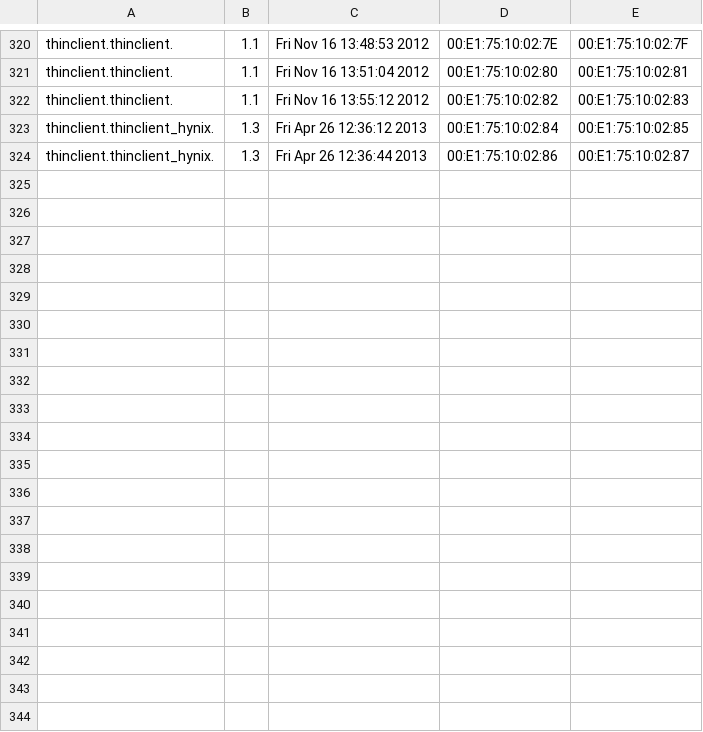
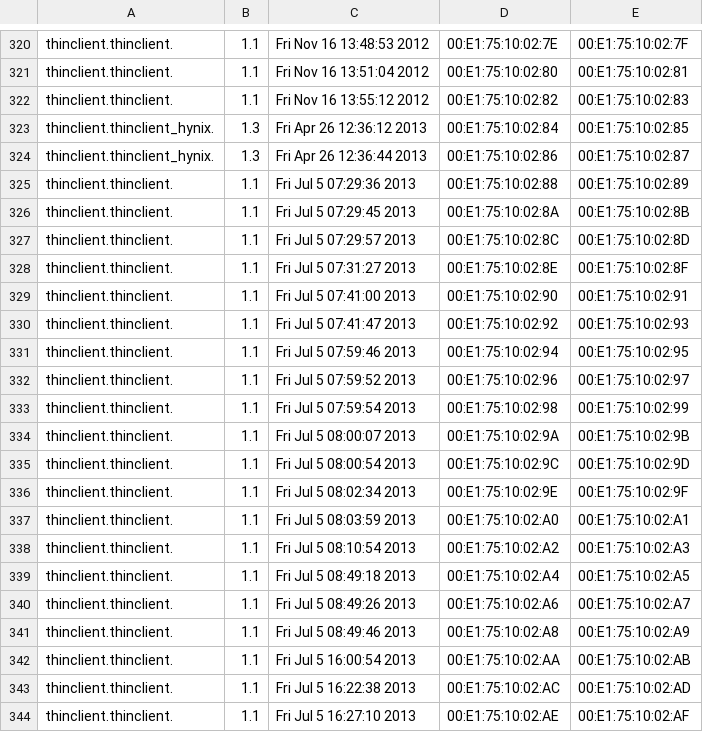
Before and after one commit to Lumenela/kernel-loader, a CSV file: devices_st17.csv, drawn as a sheet; only a part is shown, gaps mark what is left out; the diff covers the shown part only.

```diff
--- a/devices_st17.csv
+++ b/devices_st17.csv
@@ -324 +324,21 @@ thinclient.thinclient_hynix.,1.3,Fri Apr 26 12:36:12 2013,00:E1:75:10:02:84,00:E
 thinclient.thinclient_hynix.,1.3,Fri Apr 26 12:36:44 2013,00:E1:75:10:02:86,00:E1:75:10:02:87
+thinclient.thinclient.,1.1,Fri Jul  5 07:29:36 2013,00:E1:75:10:02:88,00:E1:75:10:02:89
+thinclient.thinclient.,1.1,Fri Jul  5 07:29:45 2013,00:E1:75:10:02:8A,00:E1:75:10:02:8B
+thinclient.thinclient.,1.1,Fri Jul  5 07:29:57 2013,00:E1:75:10:02:8C,00:E1:75:10:02:8D
+thinclient.thinclient.,1.1,Fri Jul  5 07:31:27 2013,00:E1:75:10:02:8E,00:E1:75:10:02:8F
+thinclient.thinclient.,1.1,Fri Jul  5 07:41:00 2013,00:E1:75:10:02:90,00:E1:75:10:02:91
+thinclient.thinclient.,1.1,Fri Jul  5 07:41:47 2013,00:E1:75:10:02:92,00:E1:75:10:02:93
+thinclient.thinclient.,1.1,Fri Jul  5 07:59:46 2013,00:E1:75:10:02:94,00:E1:75:10:02:95
+thinclient.thinclient.,1.1,Fri Jul  5 07:59:52 2013,00:E1:75:10:02:96,00:E1:75:10:02:97
+thinclient.thinclient.,1.1,Fri Jul  5 07:59:54 2013,00:E1:75:10:02:98,00:E1:75:10:02:99
+thinclient.thinclient.,1.1,Fri Jul  5 08:00:07 2013,00:E1:75:10:02:9A,00:E1:75:10:02:9B
+thinclient.thinclient.,1.1,Fri Jul  5 08:00:54 2013,00:E1:75:10:02:9C,00:E1:75:10:02:9D
+thinclient.thinclient.,1.1,Fri Jul  5 08:02:34 2013,00:E1:75:10:02:9E,00:E1:75:10:02:9F
+thinclient.thinclient.,1.1,Fri Jul  5 08:03:59 2013,00:E1:75:10:02:A0,00:E1:75:10:02:A1
+thinclient.thinclient.,1.1,Fri Jul  5 08:10:54 2013,00:E1:75:10:02:A2,00:E1:75:10:02:A3
+thinclient.thinclient.,1.1,Fri Jul  5 08:49:18 2013,00:E1:75:10:02:A4,00:E1:75:10:02:A5
+thinclient.thinclient.,1.1,Fri Jul  5 08:49:26 2013,00:E1:75:10:02:A6,00:E1:75:10:02:A7
+thinclient.thinclient.,1.1,Fri Jul  5 08:49:46 2013,00:E1:75:10:02:A8,00:E1:75:10:02:A9
+thinclient.thinclient.,1.1,Fri Jul  5 16:00:54 2013,00:E1:75:10:02:AA,00:E1:75:10:02:AB
+thinclient.thinclient.,1.1,Fri Jul  5 16:22:38 2013,00:E1:75:10:02:AC,00:E1:75:10:02:AD
+thinclient.thinclient.,1.1,Fri Jul  5 16:27:10 2013,00:E1:75:10:02:AE,00:E1:75:10:02:AF
```
Also changed, not shown: 14 added rows elsewhere in this file, 15 other files.
